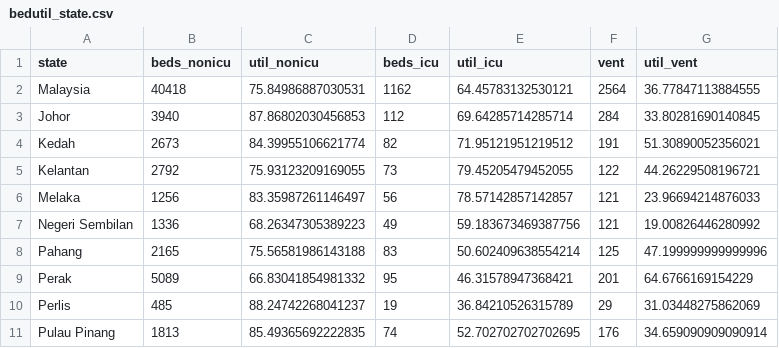
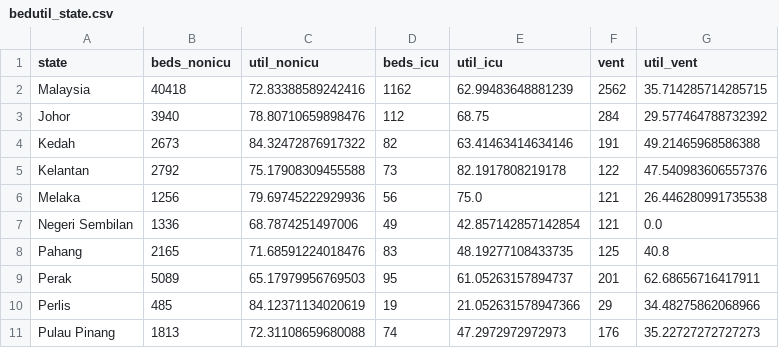
Before and after one commit to MoH-Malaysia/data-resources-public, a CSV file: bedutil_state.csv, drawn as a sheet; only a part is shown; the diff covers the shown part only.

```diff
--- a/bedutil_state.csv
+++ b/bedutil_state.csv
@@ -1,11 +1,11 @@
 state,beds_nonicu,util_nonicu,beds_icu,util_icu,vent,util_vent
-Malaysia,40418,75.84986887030531,1162,64.45783132530121,2564,36.77847113884555
-Johor,3940,87.86802030456853,112,69.64285714285714,284,33.80281690140845
-Kedah,2673,84.39955106621774,82,71.95121951219512,191,51.30890052356021
-Kelantan,2792,75.93123209169055,73,79.45205479452055,122,44.26229508196721
-Melaka,1256,83.35987261146497,56,78.57142857142857,121,23.96694214876033
-Negeri Sembilan,1336,68.26347305389223,49,59.183673469387756,121,19.00826446280992
-Pahang,2165,75.56581986143188,83,50.602409638554214,125,47.199999999999996
-Perak,5089,66.83041854981332,95,46.31578947368421,201,64.6766169154229
-Perlis,485,88.24742268041237,19,36.84210526315789,29,31.03448275862069
-Pulau Pinang,1813,85.49365692222835,74,52.702702702702695,176,34.659090909090914
+Malaysia,40418,72.83388589242416,1162,62.99483648881239,2562,35.714285714285715
+Johor,3940,78.80710659898476,112,68.75,284,29.577464788732392
+Kedah,2673,84.32472876917322,82,63.41463414634146,191,49.21465968586388
+Kelantan,2792,75.17908309455588,73,82.1917808219178,122,47.540983606557376
+Melaka,1256,79.69745222929936,56,75.0,121,26.446280991735538
+Negeri Sembilan,1336,68.7874251497006,49,42.857142857142854,121,0.0
+Pahang,2165,71.68591224018476,83,48.19277108433735,125,40.8
+Perak,5089,65.17979956769503,95,61.05263157894737,201,62.68656716417911
+Perlis,485,84.12371134020619,19,21.052631578947366,29,34.48275862068966
+Pulau Pinang,1813,72.31108659680088,74,47.2972972972973,176,35.22727272727273
```
Also changed, not shown: 21 edited cells elsewhere in this file, bedutil_facility.csv.
